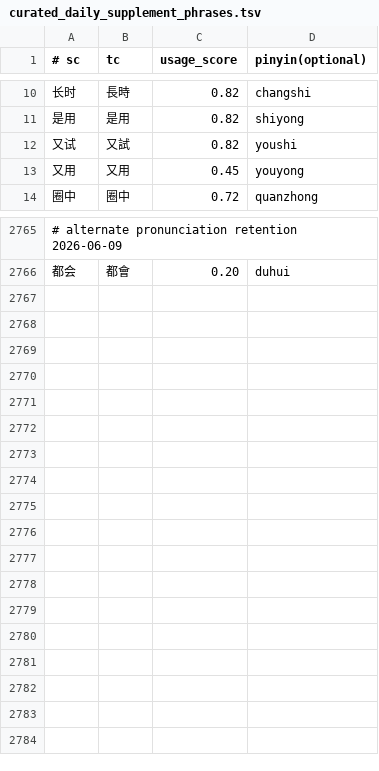
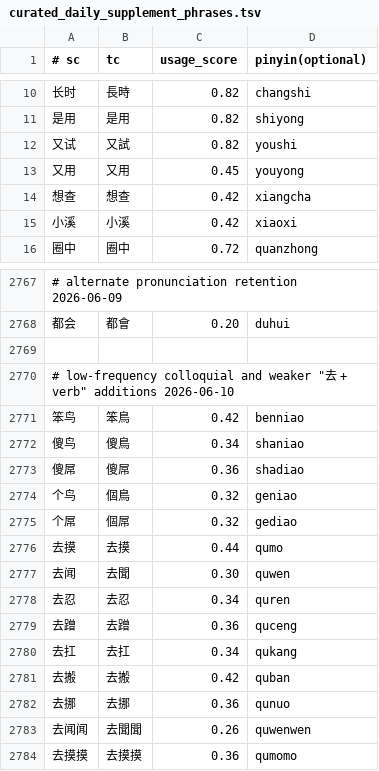
Before and after one commit to shenmin/cassotis-lexicon, a TSV file: manifests/curated_daily_supplement_phrases.tsv, drawn as a sheet; only a part is shown, gaps mark what is left out.

```diff
--- a/manifests/curated_daily_supplement_phrases.tsv
+++ b/manifests/curated_daily_supplement_phrases.tsv
@@ -13,2 +13,4 @@
 又用	又用	0.45	youyong
+想查	想查	0.42	xiangcha
+小溪	小溪	0.42	xiaoxi
 圈中	圈中	0.72	quanzhong
@@ -2766 +2768,17 @@
 都会	都會	0.20	duhui
+
+# low-frequency colloquial and weaker "去 + verb" additions 2026-06-10
+笨鸟	笨鳥	0.42	benniao
+傻鸟	傻鳥	0.34	shaniao
+傻屌	傻屌	0.36	shadiao
+个鸟	個鳥	0.32	geniao
+个屌	個屌	0.32	gediao
+去摸	去摸	0.44	qumo
+去闻	去聞	0.30	quwen
+去忍	去忍	0.34	quren
+去蹭	去蹭	0.36	quceng
+去扛	去扛	0.34	qukang
+去搬	去搬	0.42	quban
+去挪	去挪	0.36	qunuo
+去闻闻	去聞聞	0.26	quwenwen
+去摸摸	去摸摸	0.36	qumomo
```
Also changed, not shown: manifests/curated_daily_phrases.tsv, manifests/regression_samples.sc.tsv, 11 other files.
